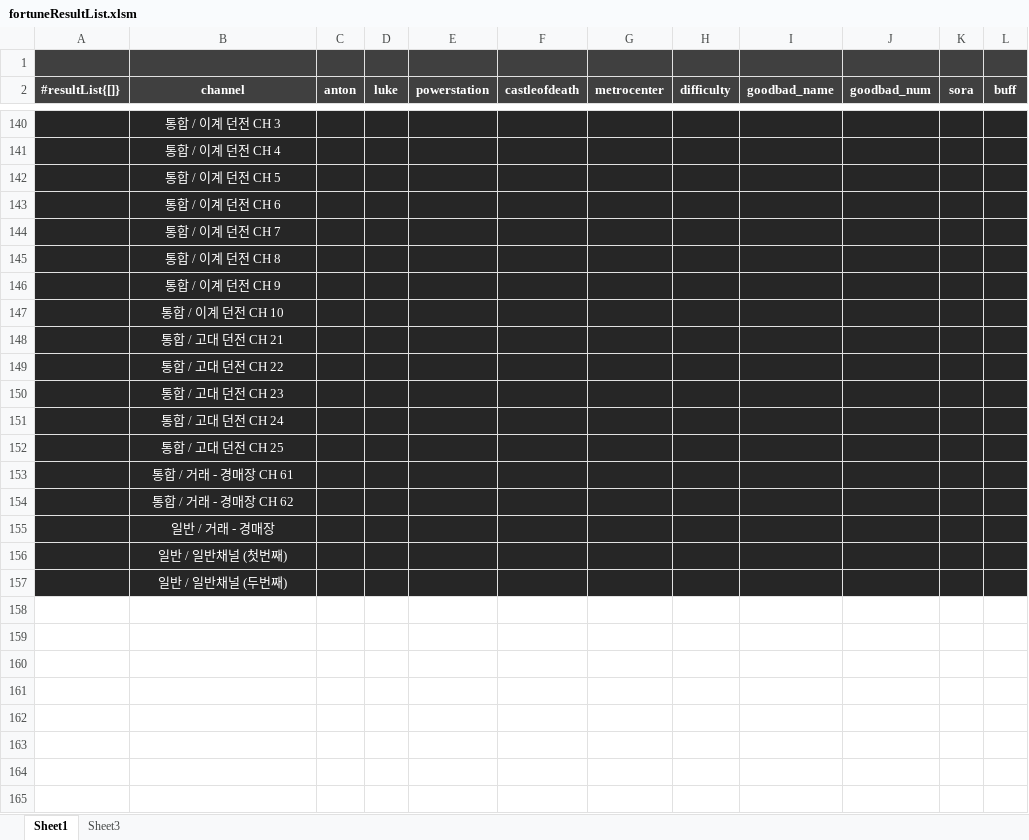
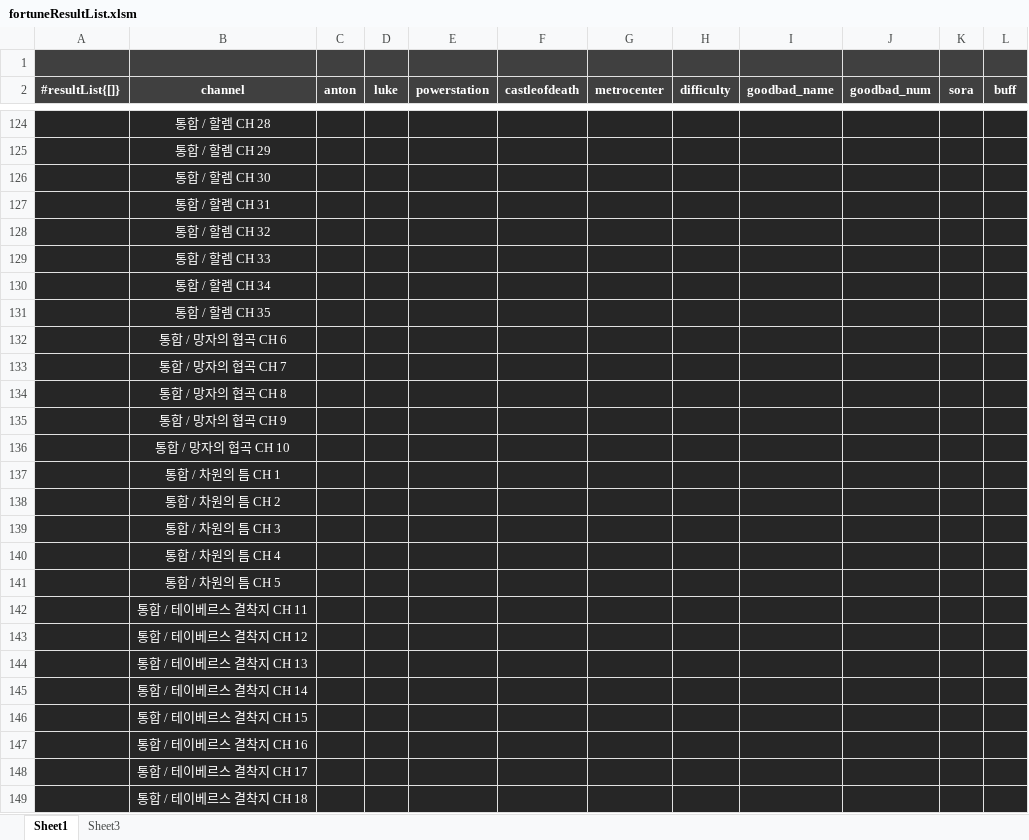
Before and after one commit to solarias/dnf, an Excel workbook: js/fortuneResultList.xlsm, sheet Sheet1, drawn as a sheet; only a part is shown, gaps mark what is left out; the shorter side is filled out with more unchanged rows; values as stored, in another font and other column widths than the file's, no borders; conditional formats not drawn; addresses are those after the commit; the diff covers the shown part only; the diff names each change by its address in the sheet, - before the commit and + after, or states it on an @@ line.

```diff
--- a/js/fortuneResultList.xlsm (sheet Sheet1)
+++ b/js/fortuneResultList.xlsm (sheet Sheet1)
-B124 (channel): 통합 / 이계 던전 CH 3
+B124 (channel): 통합 / 할렘 CH 28
-B125 (channel): 통합 / 이계 던전 CH 4
+B125 (channel): 통합 / 할렘 CH 29
-B126 (channel): 통합 / 이계 던전 CH 5
+B126 (channel): 통합 / 할렘 CH 30
-B127 (channel): 통합 / 이계 던전 CH 6
+B127 (channel): 통합 / 할렘 CH 31
-B128 (channel): 통합 / 이계 던전 CH 7
+B128 (channel): 통합 / 할렘 CH 32
-B129 (channel): 통합 / 이계 던전 CH 8
+B129 (channel): 통합 / 할렘 CH 33
-B130 (channel): 통합 / 이계 던전 CH 9
+B130 (channel): 통합 / 할렘 CH 34
-B131 (channel): 통합 / 이계 던전 CH 10
+B131 (channel): 통합 / 할렘 CH 35
-B132 (channel): 통합 / 고대 던전 CH 21
+B132 (channel): 통합 / 망자의 협곡 CH 6
-B133 (channel): 통합 / 고대 던전 CH 22
+B133 (channel): 통합 / 망자의 협곡 CH 7
-B134 (channel): 통합 / 고대 던전 CH 23
+B134 (channel): 통합 / 망자의 협곡 CH 8
-B135 (channel): 통합 / 고대 던전 CH 24
+B135 (channel): 통합 / 망자의 협곡 CH 9
-B136 (channel): 통합 / 고대 던전 CH 25
+B136 (channel): 통합 / 망자의 협곡 CH 10
+row 137:  | 통합 / 차원의 틈 CH 1
+row 138:  | 통합 / 차원의 틈 CH 2
+row 139:  | 통합 / 차원의 틈 CH 3
+row 140:  | 통합 / 차원의 틈 CH 4
+row 141:  | 통합 / 차원의 틈 CH 5
+row 142:  | 통합 / 테이베르스 결착지 CH 11
+row 143:  | 통합 / 테이베르스 결착지 CH 12
+row 144:  | 통합 / 테이베르스 결착지 CH 13
+row 145:  | 통합 / 테이베르스 결착지 CH 14
+row 146:  | 통합 / 테이베르스 결착지 CH 15
+row 147:  | 통합 / 테이베르스 결착지 CH 16
+row 148:  | 통합 / 테이베르스 결착지 CH 17
+row 149:  | 통합 / 테이베르스 결착지 CH 18
```
Also changed, not shown: 12 added rows, 16 removed rows and 104 edited cells elsewhere in this sheet, 2 other files.
